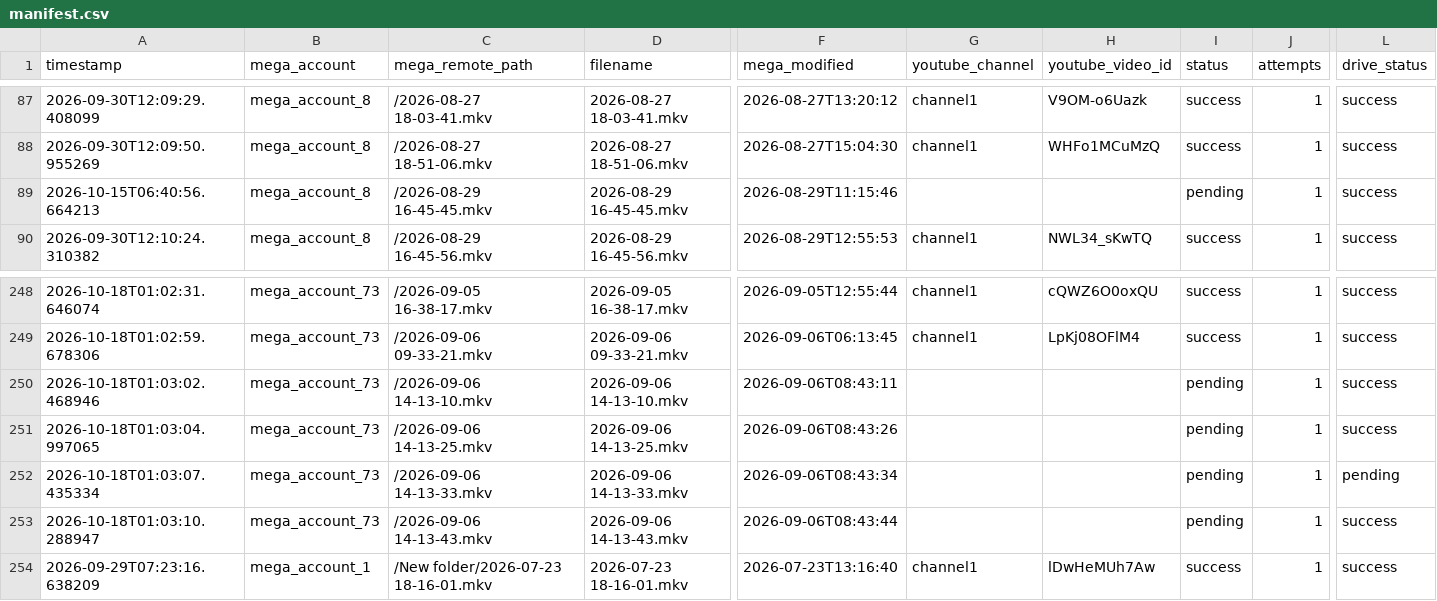
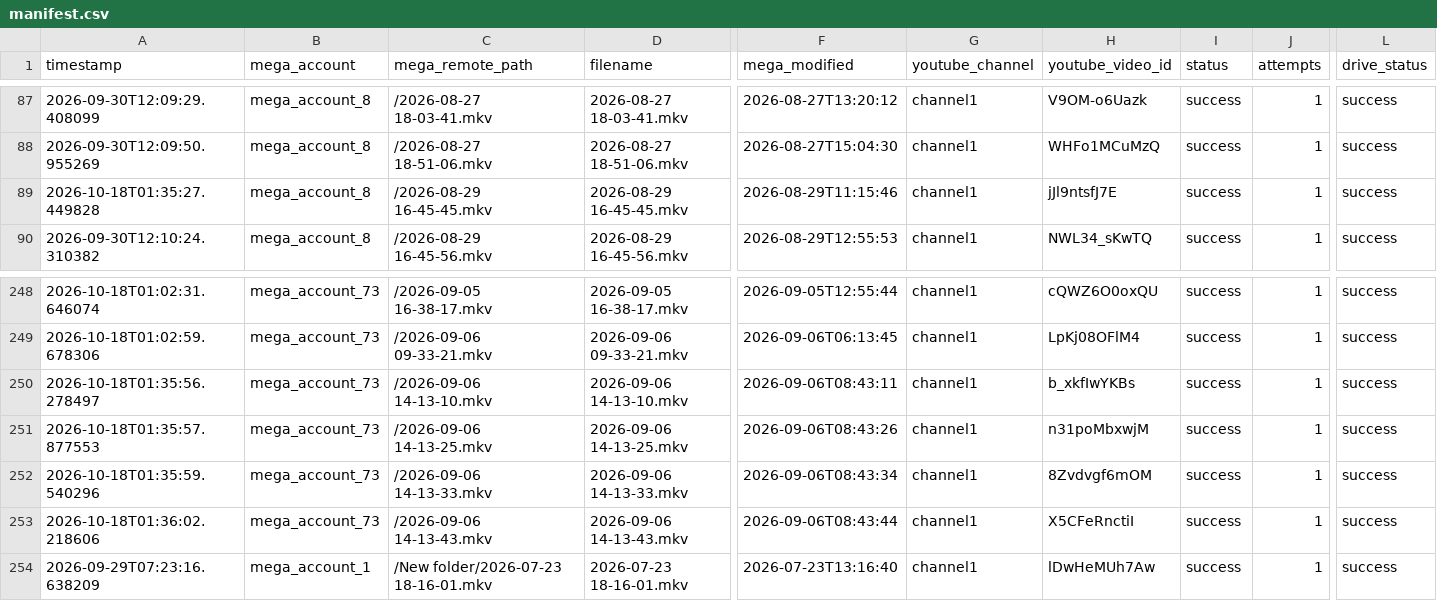
Before and after one commit to authorss81/mega2drive, a CSV file: manifest.csv, drawn as a sheet; only a part is shown, gaps mark what is left out; removed rows and columns are numbered as before the commit, all else as after; rows hold the shown columns only; the diff covers the shown part only; the diff names each change by its address in the sheet, - before the commit and + after, or states it on an @@ line.

```diff
--- a/manifest.csv
+++ b/manifest.csv
-A89 (timestamp): 2026-10-15T06:40:56.664213
+A89 (timestamp): 2026-10-18T01:35:27.449828
-G89 (youtube_channel): (empty)
+G89 (youtube_channel): channel1
-H89 (youtube_video_id): (empty)
+H89 (youtube_video_id): jJl9ntsfJ7E
-I89 (status): pending
+I89 (status): success
-A250 (timestamp): 2026-10-18T01:03:02.468946
+A250 (timestamp): 2026-10-18T01:35:56.278497
-G250:G251 (youtube_channel): (empty)
+G250:G251 (youtube_channel): channel1
-H250 (youtube_video_id): (empty)
+H250 (youtube_video_id): b_xkfIwYKBs
-I250:I251 (status): pending
+I250:I251 (status): success
-A251 (timestamp): 2026-10-18T01:03:04.997065
+A251 (timestamp): 2026-10-18T01:35:57.877553
-H251 (youtube_video_id): (empty)
+H251 (youtube_video_id): n31poMbxwjM
-row 252: 2026-10-18T01:03:07.435334 | mega_account_73 | /2026-09-06 14-13-33.mkv | 2026-09-06 14-13-33.mkv | 2026-09-06T08:43:34 |  |  | pending | 1 | pending
+row 252: 2026-10-18T01:35:59.540296 | mega_account_73 | /2026-09-06 14-13-33.mkv | 2026-09-06 14-13-33.mkv | 2026-09-06T08:43:34 | channel1 | 8Zvdvgf6mOM | success | 1 | success
-A253 (timestamp): 2026-10-18T01:03:10.288947
+A253 (timestamp): 2026-10-18T01:36:02.218606
-G253 (youtube_channel): (empty)
+G253 (youtube_channel): channel1
-H253 (youtube_video_id): (empty)
+H253 (youtube_video_id): X5CFeRnctiI
-I253 (status): pending
+I253 (status): success
```
Also changed, not shown: 2 added rows, 2 removed rows and 32 edited cells elsewhere in this file, 1 other file.
